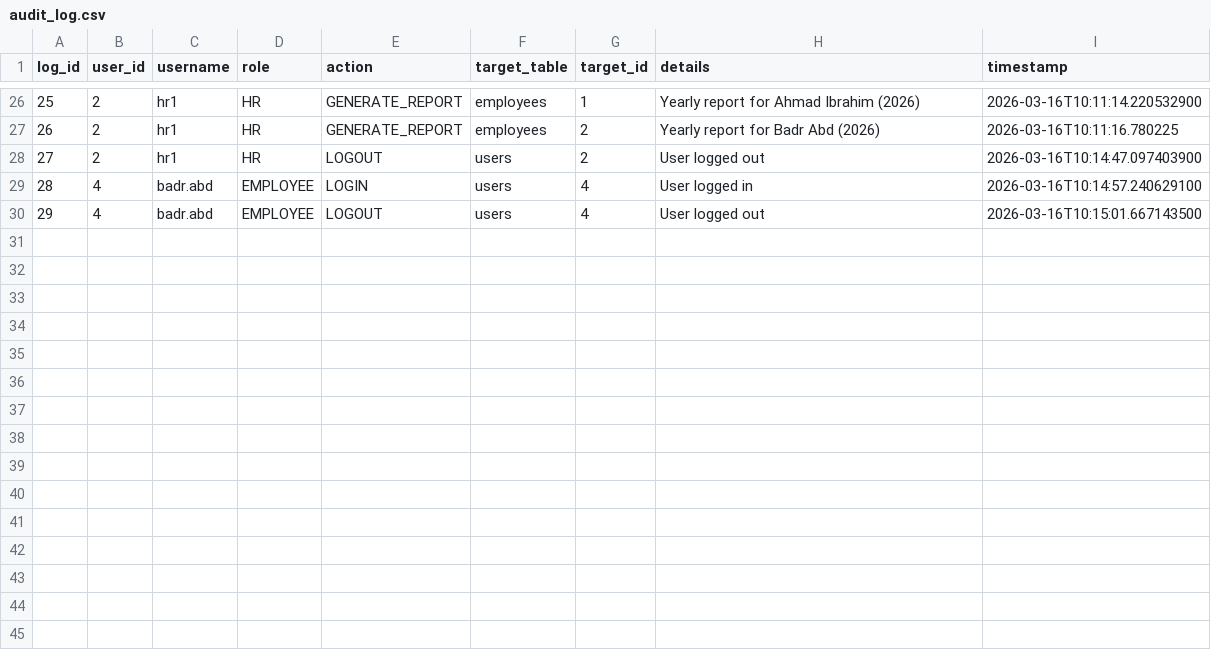
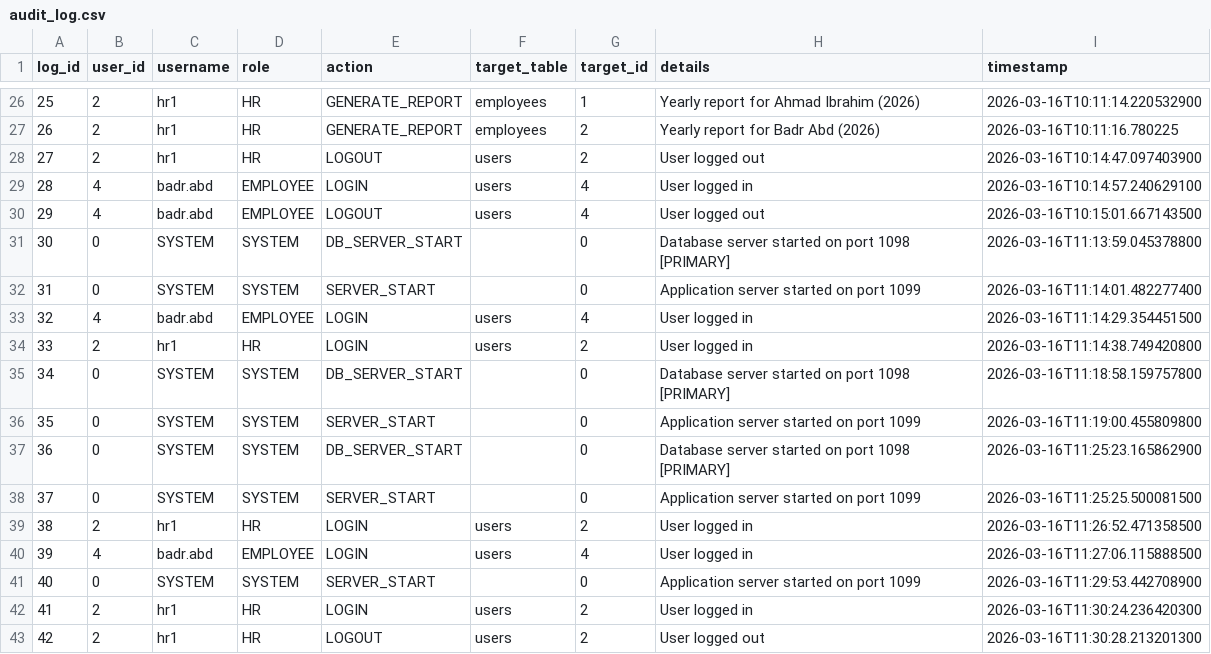
Before and after one commit to AlfieMBClark/DCOMS_Assignment, a CSV file: BHEL_HRM_System_New/BHEL_HRM/data/audit_log.csv, drawn as a sheet; only a part is shown, gaps mark what is left out.

```diff
--- a/BHEL_HRM_System_New/BHEL_HRM/data/audit_log.csv
+++ b/BHEL_HRM_System_New/BHEL_HRM/data/audit_log.csv
@@ -30 +30,14 @@ log_id,user_id,username,role,action,target_table,target_id,details,timestamp
 29,4,badr.abd,EMPLOYEE,LOGOUT,users,4,User logged out,2026-03-16T10:15:01.667143500
+30,0,SYSTEM,SYSTEM,DB_SERVER_START,,0,Database server started on port 1098 [PRIMARY],2026-03-16T11:13:59.045378800
+31,0,SYSTEM,SYSTEM,SERVER_START,,0,Application server started on port 1099,2026-03-16T11:14:01.482277400
+32,4,badr.abd,EMPLOYEE,LOGIN,users,4,User logged in,2026-03-16T11:14:29.354451500
+33,2,hr1,HR,LOGIN,users,2,User logged in,2026-03-16T11:14:38.749420800
+34,0,SYSTEM,SYSTEM,DB_SERVER_START,,0,Database server started on port 1098 [PRIMARY],2026-03-16T11:18:58.159757800
+35,0,SYSTEM,SYSTEM,SERVER_START,,0,Application server started on port 1099,2026-03-16T11:19:00.455809800
+36,0,SYSTEM,SYSTEM,DB_SERVER_START,,0,Database server started on port 1098 [PRIMARY],2026-03-16T11:25:23.165862900
+37,0,SYSTEM,SYSTEM,SERVER_START,,0,Application server started on port 1099,2026-03-16T11:25:25.500081500
+38,2,hr1,HR,LOGIN,users,2,User logged in,2026-03-16T11:26:52.471358500
+39,4,badr.abd,EMPLOYEE,LOGIN,users,4,User logged in,2026-03-16T11:27:06.115888500
+40,0,SYSTEM,SYSTEM,SERVER_START,,0,Application server started on port 1099,2026-03-16T11:29:53.442708900
+41,2,hr1,HR,LOGIN,users,2,User logged in,2026-03-16T11:30:24.236420300
+42,2,hr1,HR,LOGOUT,users,2,User logged out,2026-03-16T11:30:28.213201300
```
Also changed, not shown: 1 other file.
